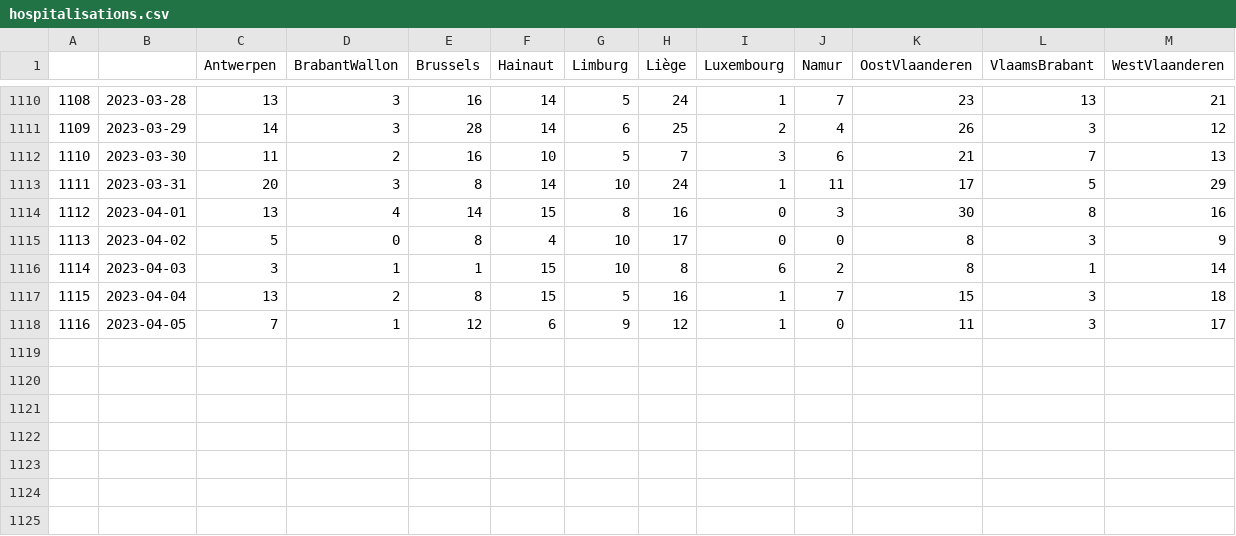
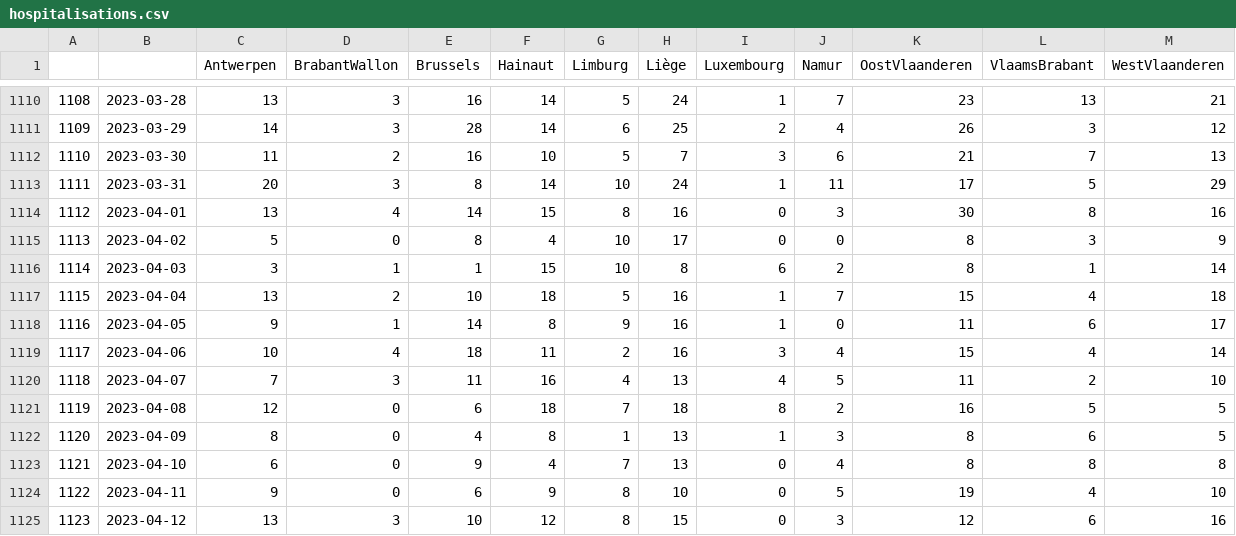
Before and after one commit to tbuytaer/test-of-github-datawrapper-output, a CSV file: hospitalisations.csv, drawn as a sheet; only a part is shown, gaps mark what is left out.

Commit message:
Updated data

```diff
--- a/hospitalisations.csv
+++ b/hospitalisations.csv
@@ -1116,3 +1116,10 @@
 1114,2023-04-03,3,1,1,15,10,8,6,2,8,1,14
-1115,2023-04-04,13,2,8,15,5,16,1,7,15,3,18
-1116,2023-04-05,7,1,12,6,9,12,1,0,11,3,17
+1115,2023-04-04,13,2,10,18,5,16,1,7,15,4,18
+1116,2023-04-05,9,1,14,8,9,16,1,0,11,6,17
+1117,2023-04-06,10,4,18,11,2,16,3,4,15,4,14
+1118,2023-04-07,7,3,11,16,4,13,4,5,11,2,10
+1119,2023-04-08,12,0,6,18,7,18,8,2,16,5,5
+1120,2023-04-09,8,0,4,8,1,13,1,3,8,6,5
+1121,2023-04-10,6,0,9,4,7,13,0,4,8,8,8
+1122,2023-04-11,9,0,6,9,8,10,0,5,19,4,10
+1123,2023-04-12,13,3,10,12,8,15,0,3,12,6,16
```
